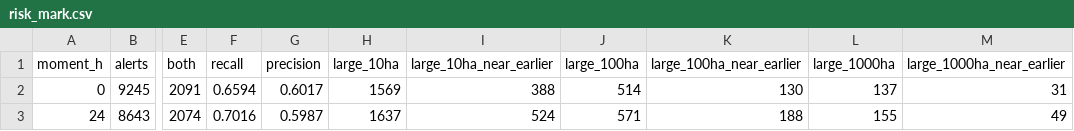
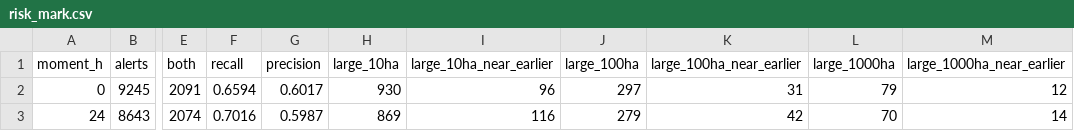
Before and after one commit to Amillanv/CHISPA, a CSV file: results/2019/risk_mark.csv, drawn as a sheet; only a part is shown, gaps mark what is left out; the diff names each change by its address in the sheet, - before the commit and + after, or states it on an @@ line.

Commit message:
Growth(fix): the findings of the review of pull request 49
- risk_mark: the cost of the mark counts only the large alerts of the main tables. New table risk_percentage_no_mark.
- The test reads the Monitor map of its month: a later month changes no outcome. The tables of 2026 did not change.
- The known outcomes stop at the last month of the map: a late map gives no alert with "no fire".
- The file of an answer has the time of the first detection in its name: a new alert with an old id gets its answer.
- A Monitor folder is a map only when its download is complete.
- A month of burn days can be absent only for 60 days after its end.
- A moment with no alert gives a table row of zeros.
- README and docs/method.md sections 11.25 and 11.35: the weather sources, the rules above, and no number from outside the repository.

```diff
--- a/results/2019/risk_mark.csv
+++ b/results/2019/risk_mark.csv
-H2 (large_10ha): 1569
+H2 (large_10ha): 930
-I2 (large_10ha_near_earlier): 388
+I2 (large_10ha_near_earlier): 96
-J2 (large_100ha): 514
+J2 (large_100ha): 297
-K2 (large_100ha_near_earlier): 130
+K2 (large_100ha_near_earlier): 31
-L2 (large_1000ha): 137
+L2 (large_1000ha): 79
-M2 (large_1000ha_near_earlier): 31
+M2 (large_1000ha_near_earlier): 12
-H3 (large_10ha): 1637
+H3 (large_10ha): 869
-I3 (large_10ha_near_earlier): 524
+I3 (large_10ha_near_earlier): 116
-J3 (large_100ha): 571
+J3 (large_100ha): 279
-K3 (large_100ha_near_earlier): 188
+K3 (large_100ha_near_earlier): 42
-L3 (large_1000ha): 155
+L3 (large_1000ha): 70
-M3 (large_1000ha_near_earlier): 49
+M3 (large_1000ha_near_earlier): 14
```
Also changed, not shown: results/2020/risk_mark.csv, results/2021/risk_mark.csv, 25 other files.
